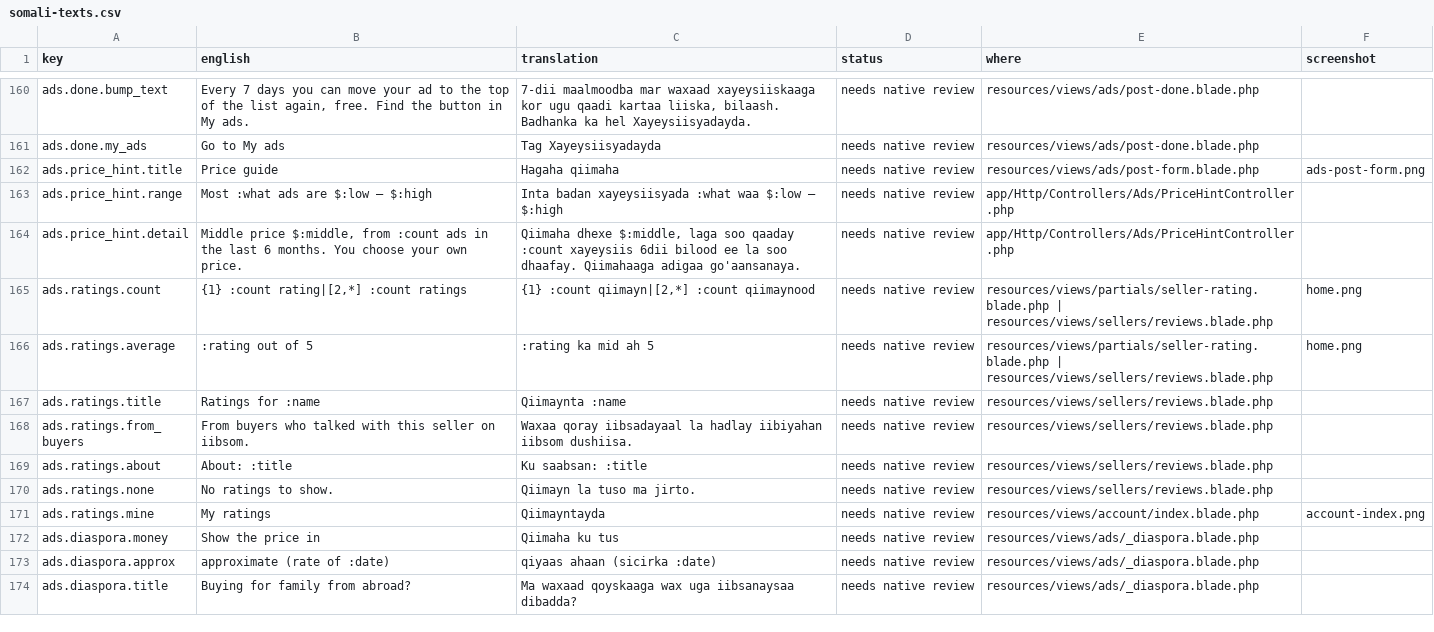
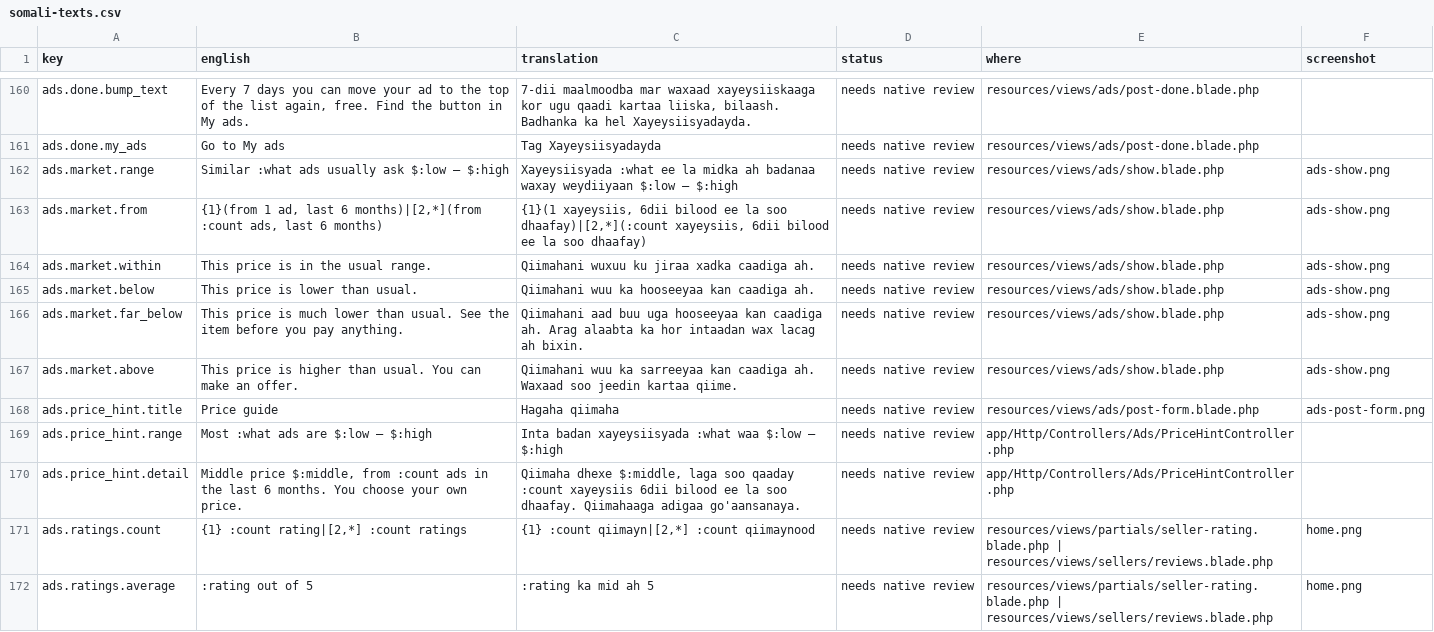
Before and after one commit to kulmiss/iibsom, a CSV file: docs/somali-review/somali-texts.csv, drawn as a sheet; only a part is shown, gaps mark what is left out; the shorter side is filled out with more unchanged rows.

```diff
--- a/docs/somali-review/somali-texts.csv
+++ b/docs/somali-review/somali-texts.csv
@@ -161,2 +161,8 @@ ads.done.bump_text,"Every 7 days you can move your ad to the top of the list aga
 ads.done.my_ads,"Go to My ads","Tag Xayeysiisyadayda","needs native review",resources/views/ads/post-done.blade.php,
+ads.market.range,"Similar :what ads usually ask $:low – $:high","Xayeysiisyada :what ee la midka ah badanaa waxay weydiiyaan $:low – $:high","needs native review",resources/views/ads/show.blade.php,ads-show.png
+ads.market.from,"{1}(from 1 ad, last 6 months)|[2,*](from :count ads, last 6 months)","{1}(1 xayeysiis, 6dii bilood ee la soo dhaafay)|[2,*](:count xayeysiis, 6dii bilood ee la soo dhaafay)","needs native review",resources/views/ads/show.blade.php,ads-show.png
+ads.market.within,"This price is in the usual range.","Qiimahani wuxuu ku jiraa xadka caadiga ah.","needs native review",resources/views/ads/show.blade.php,ads-show.png
+ads.market.below,"This price is lower than usual.","Qiimahani wuu ka hooseeyaa kan caadiga ah.","needs native review",resources/views/ads/show.blade.php,ads-show.png
+ads.market.far_below,"This price is much lower than usual. See the item before you pay anything.","Qiimahani aad buu uga hooseeyaa kan caadiga ah. Arag alaabta ka hor intaadan wax lacag ah bixin.","needs native review",resources/views/ads/show.blade.php,ads-show.png
+ads.market.above,"This price is higher than usual. You can make an offer.","Qiimahani wuu ka sarreeyaa kan caadiga ah. Waxaad soo jeedin kartaa qiime.","needs native review",resources/views/ads/show.blade.php,ads-show.png
 ads.price_hint.title,"Price guide","Hagaha qiimaha","needs native review",resources/views/ads/post-form.blade.php,ads-post-form.png
```
Also changed, not shown: 12 other files.
